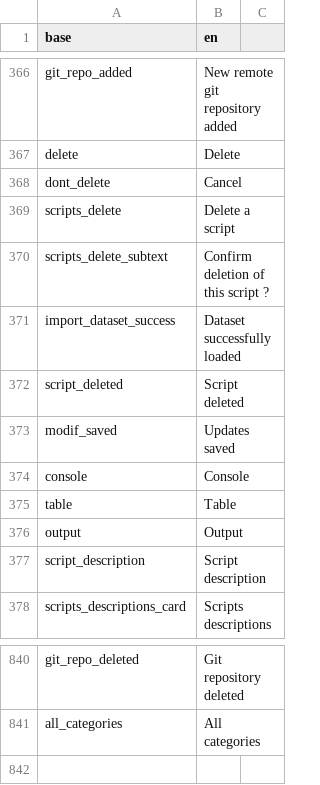
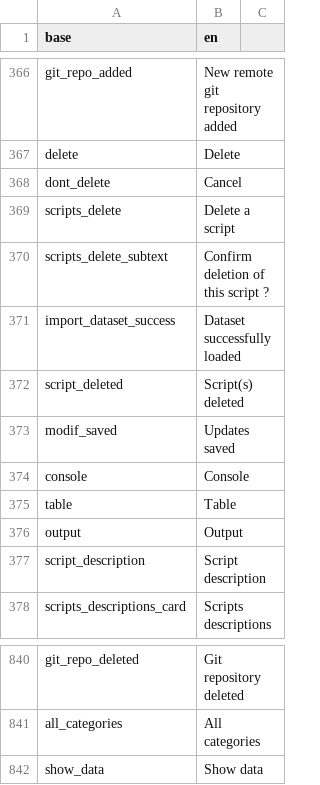
Before and after one commit to BorisDelange/linkr_shinyproxy, a CSV file: translations/translation_en.csv, drawn as a sheet; only a part is shown, gaps mark what is left out.

```diff
--- a/translations/translation_en.csv
+++ b/translations/translation_en.csv
@@ -371,3 +371,3 @@ scripts_delete_subtext,Confirm deletion of this script ?
 import_dataset_success,Dataset successfully loaded
-script_deleted,Script deleted
+script_deleted,Script(s) deleted
 modif_saved,Updates saved
@@ -841 +841,2 @@ git_repo_deleted,Git repository deleted
 all_categories,All categories
+show_data,Show data
```
Also changed, not shown: translations/translation_fr.csv, 8 other files.
